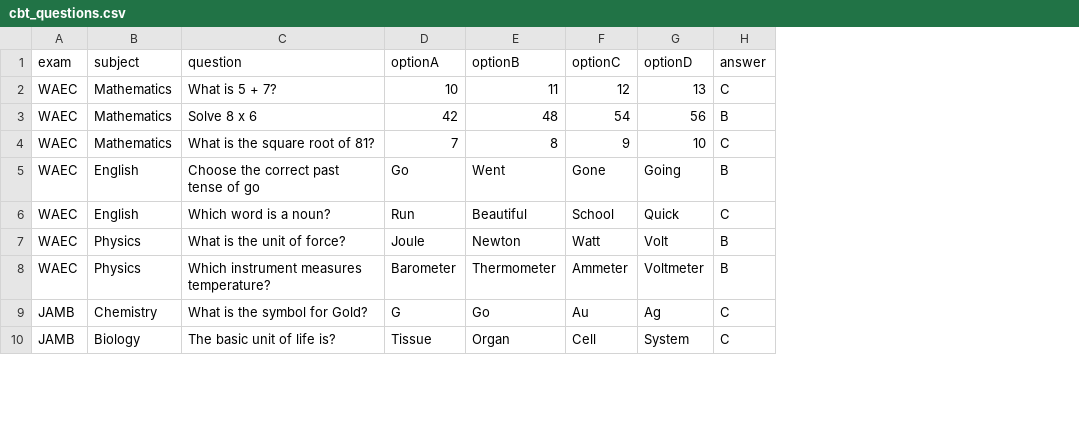
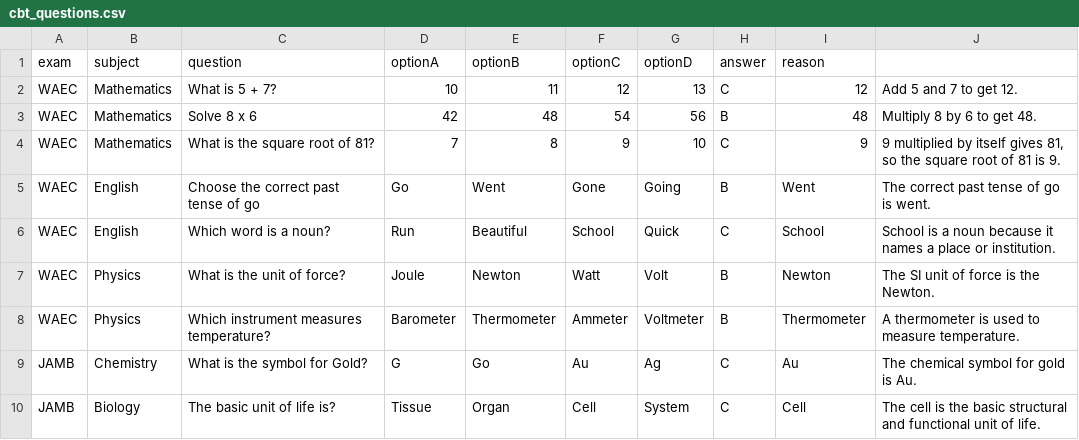
Before and after one commit to Luap07/class-of-genius, a CSV file: data/cbt_questions.csv, drawn as a sheet; only a part is shown; the diff names each change by its address in the sheet, - before the commit and + after, or states it on an @@ line.

```diff
--- a/data/cbt_questions.csv
+++ b/data/cbt_questions.csv
+column I (reason), rows 2-10: 12 | 48 | 9 | Went | School | Newton | Thermometer | Au | Cell
+column J, rows 2-10: Add 5 and 7 to get 12. | Multiply 8 by 6 to get 48. | 9 multiplied by itself gives 81, so the square root of 81 is 9. | The correct past tense of go is went. | School is a noun because it names a place or institution. | The SI unit of force is the Newton. | A thermometer is used to measure temperature. | The chemical symbol for gold is Au. | The cell is the basic structural and functional unit of life.
```
Also changed, not shown: 5 other files.
